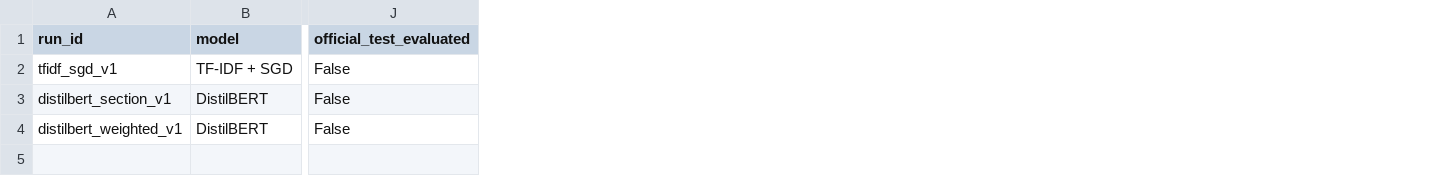
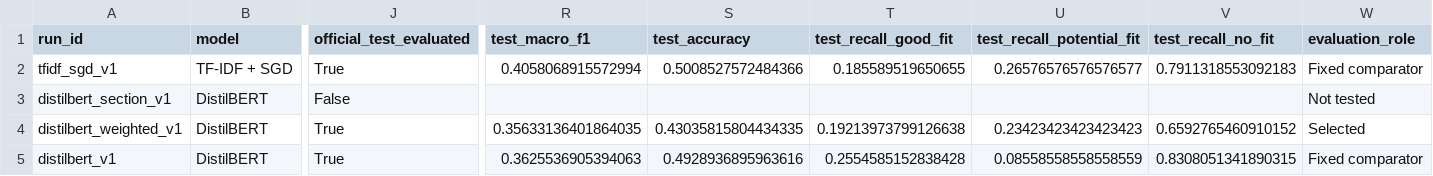
Before and after one commit to nandu-99/resume-job-matcher, a CSV file: m4/experiment-log.csv, drawn as a sheet; only a part is shown, gaps mark what is left out; rows hold the shown columns only; the diff names each change by its address in the sheet, - before the commit and + after, or states it on an @@ line.

Commit message:
feat(m4): add final evaluation and robustness analysis

```diff
--- a/m4/experiment-log.csv
+++ b/m4/experiment-log.csv
+column R (test_macro_f1), rows 2-4: 0.4058068915572994 |  | 0.35633136401864035
+column S (test_accuracy), rows 2-4: 0.5008527572484366 |  | 0.43035815804434335
+column T (test_recall_good_fit), rows 2-4: 0.185589519650655 |  | 0.19213973799126638
+column U (test_recall_potential_fit), rows 2-4: 0.26576576576576577 |  | 0.23423423423423423
+column V (test_recall_no_fit), rows 2-4: 0.7911318553092183 |  | 0.6592765460910152
+column W (evaluation_role), rows 2-4: Fixed comparator | Not tested | Selected
-J2 (official_test_evaluated): False
+J2 (official_test_evaluated): True
-J4 (official_test_evaluated): False
+J4 (official_test_evaluated): True
+row 5: distilbert_v1 | DistilBERT | True | 0.3625536905394063 | 0.4928936895963616 | 0.2554585152838428 | 0.08558558558558559 | 0.8308051341890315 | Fixed comparator
```
Also changed, not shown: 30 other files.
